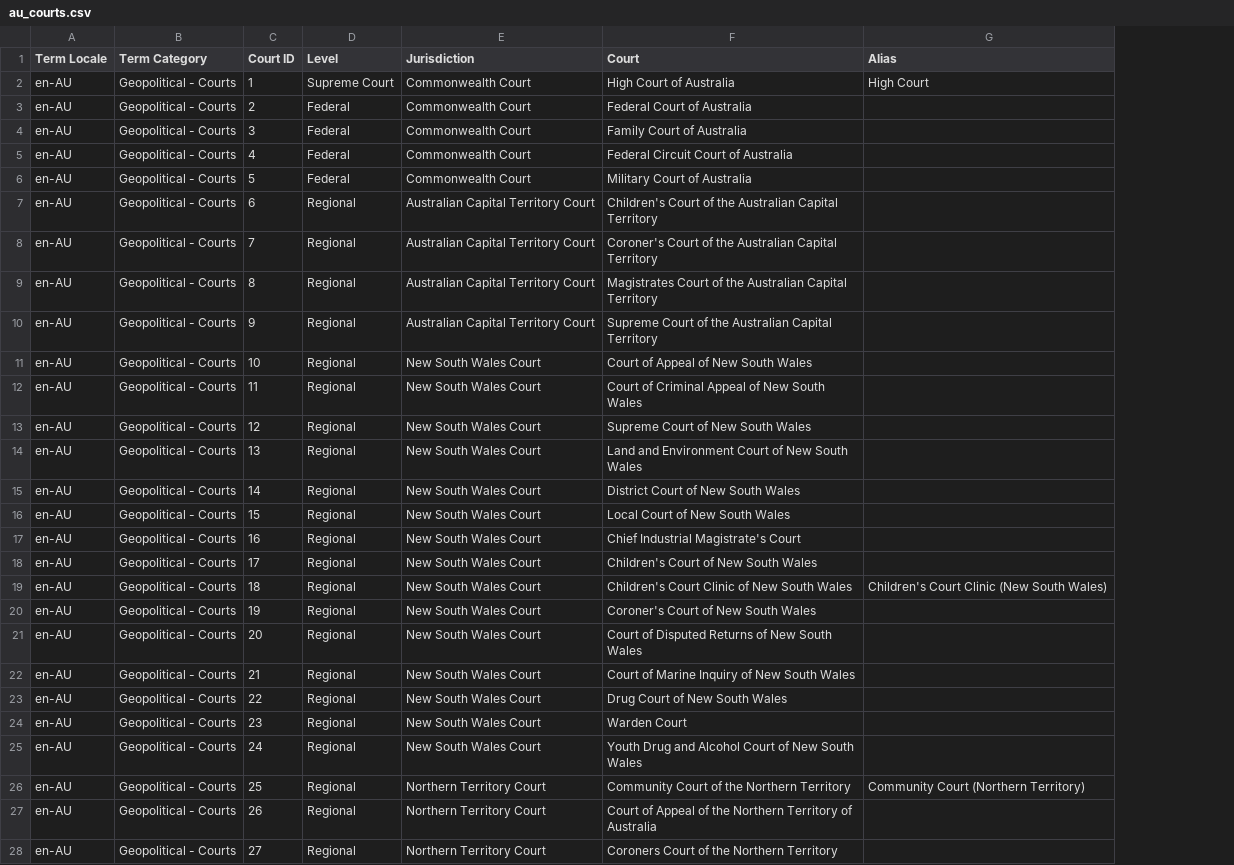
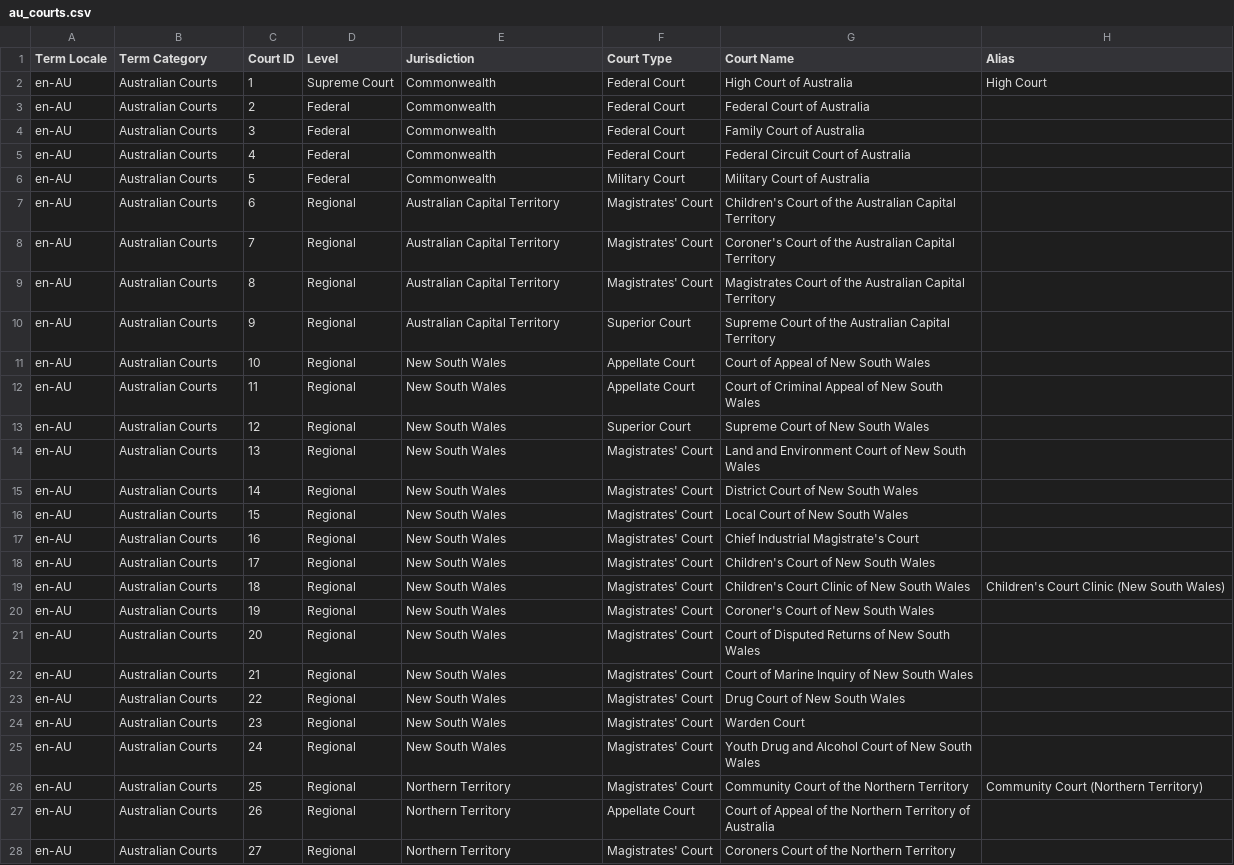
Before and after one commit to LexPredict/lexpredict-legal-dictionary, a CSV file: en/legal/au_courts.csv, drawn as a sheet; only a part is shown; addresses are those after the commit; the diff covers the shown part only; the diff names each change by its address in the sheet, - before the commit and + after, or states it on an @@ line.

Commit message:
Updated columns (see details)
Updated category to "Australian Courts", court type column, and jusidiction column

```diff
--- a/en/legal/au_courts.csv
+++ b/en/legal/au_courts.csv
+column F (Court Type), rows 2-28: Federal Court | Federal Court | Federal Court | Federal Court | Military Court | Magistrates' Court | Magistrates' Court | Magistrates' Court | Superior Court | Appellate Court | Appellate Court | Superior Court | Magistrates' Court | Magistrates' Court | Magistrates' Court | Magistrates' Court | Magistrates' Court | Magistrates' Court | Magistrates' Court | Magistrates' Court | Magistrates' Court | Magistrates' Court | Magistrates' Court | Magistrates' Court | Magistrates' Court | Appellate Court | Magistrates' Court
-G1: Court
+G1: Court Name
-B2:B28 (Term Category): Geopolitical - Courts
+B2:B28 (Term Category): Australian Courts
-E2:E6 (Jurisdiction): Commonwealth Court
+E2:E6 (Jurisdiction): Commonwealth
-E7:E10 (Jurisdiction): Australian Capital Territory Court
+E7:E10 (Jurisdiction): Australian Capital Territory
-E11:E25 (Jurisdiction): New South Wales Court
+E11:E25 (Jurisdiction): New South Wales
-E26:E28 (Jurisdiction): Northern Territory Court
+E26:E28 (Jurisdiction): Northern Territory
```
Also changed, not shown: 102 edited cells elsewhere in this file.
